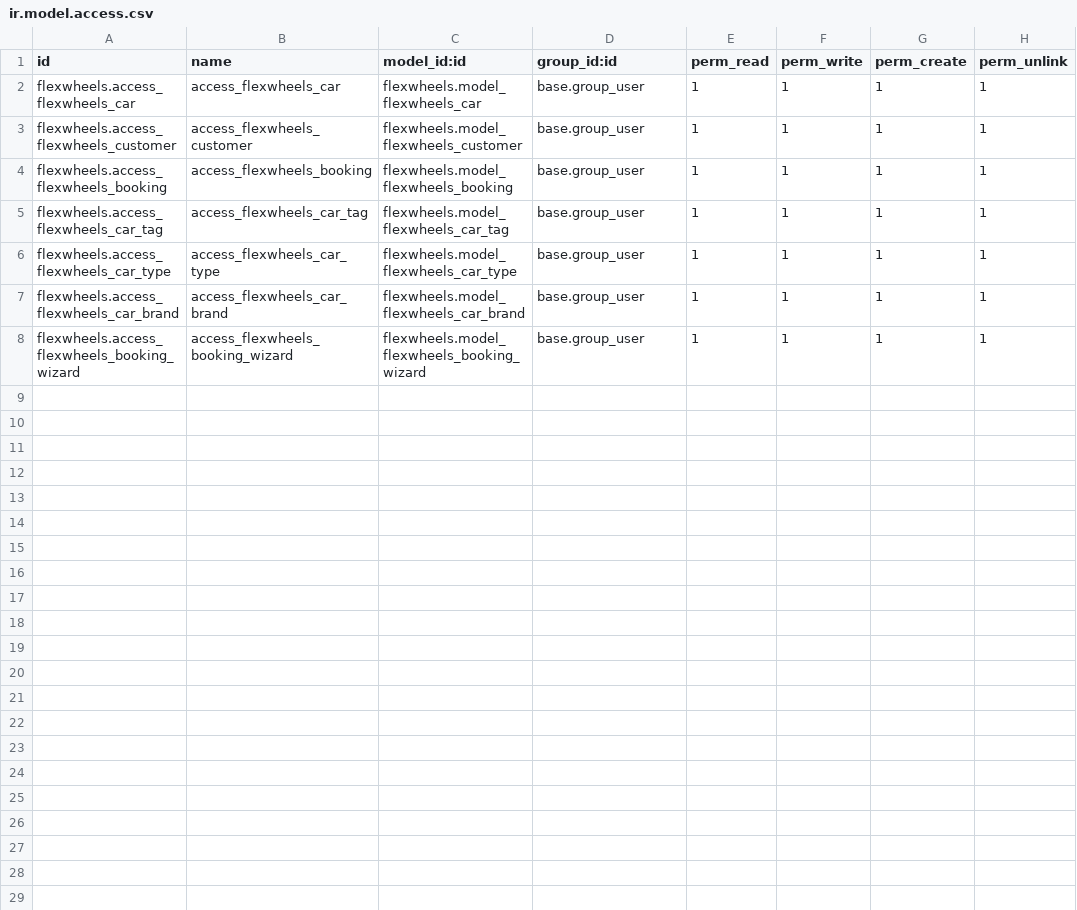
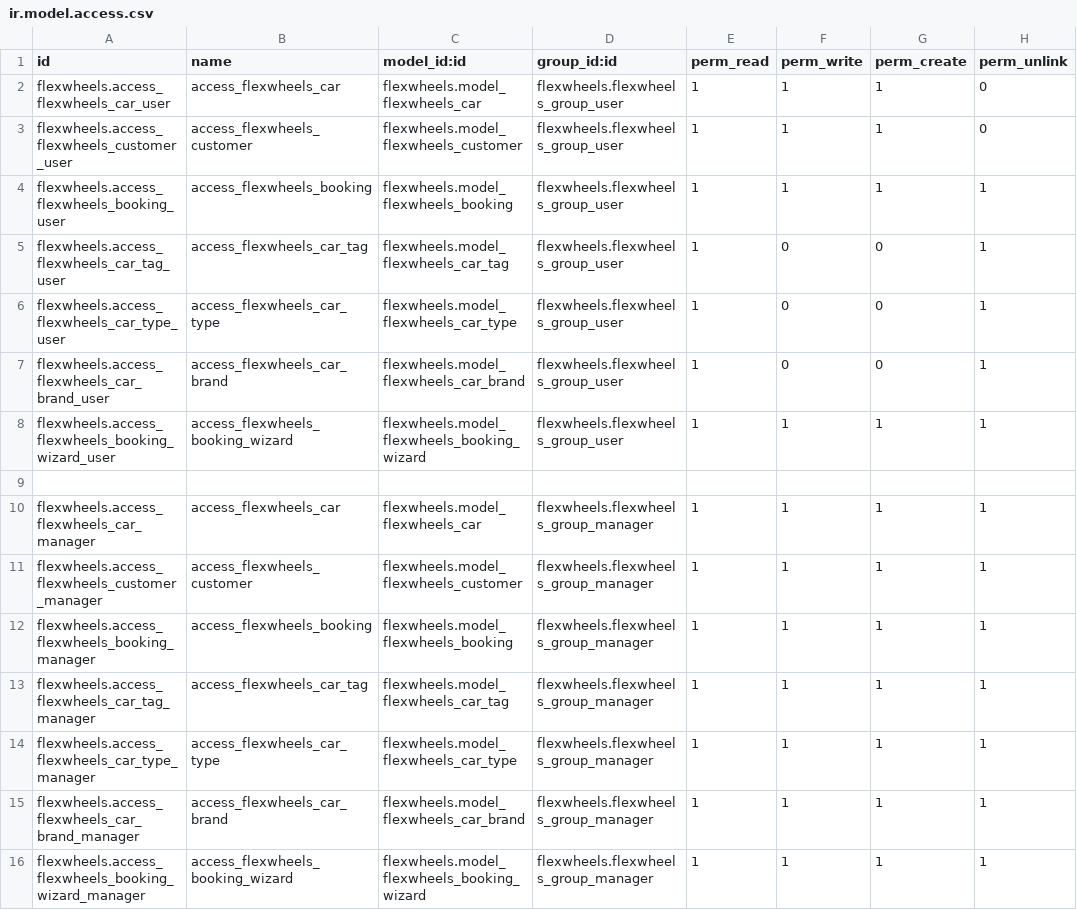
Before and after one commit to hatr-odoo/FlexWheels, a CSV file: flexwheels/security/ir.model.access.csv, drawn as a sheet.

Commit message:
[ADD] flexwheels: added demo data, access rights, constraints and graph view.
Flexwheels module was lacking demo data so defined a new demo data for it. Also
defined new access rights for this module and created two groups one for agent
and other for manager of system. Agent was given limited rights while manager
was provided with all rights. Added delete constraints to bookings to allow
deletion of only draft and cancelled bookings. Also added a new graph view in
booking view.

```diff
--- a/flexwheels/security/ir.model.access.csv
+++ b/flexwheels/security/ir.model.access.csv
@@ -1,8 +1,16 @@
 id,name,model_id:id,group_id:id,perm_read,perm_write,perm_create,perm_unlink
-flexwheels.access_flexwheels_car,access_flexwheels_car,flexwheels.model_flexwheels_car,base.group_user,1,1,1,1
-flexwheels.access_flexwheels_customer,access_flexwheels_customer,flexwheels.model_flexwheels_customer,base.group_user,1,1,1,1
-flexwheels.access_flexwheels_booking,access_flexwheels_booking,flexwheels.model_flexwheels_booking,base.group_user,1,1,1,1
-flexwheels.access_flexwheels_car_tag,access_flexwheels_car_tag,flexwheels.model_flexwheels_car_tag,base.group_user,1,1,1,1
-flexwheels.access_flexwheels_car_type,access_flexwheels_car_type,flexwheels.model_flexwheels_car_type,base.group_user,1,1,1,1
-flexwheels.access_flexwheels_car_brand,access_flexwheels_car_brand,flexwheels.model_flexwheels_car_brand,base.group_user,1,1,1,1
-flexwheels.access_flexwheels_booking_wizard,access_flexwheels_booking_wizard,flexwheels.model_flexwheels_booking_wizard,base.group_user,1,1,1,1
+flexwheels.access_flexwheels_car_user,access_flexwheels_car,flexwheels.model_flexwheels_car,flexwheels.flexwheels_group_user,1,1,1,0
+flexwheels.access_flexwheels_customer_user,access_flexwheels_customer,flexwheels.model_flexwheels_customer,flexwheels.flexwheels_group_user,1,1,1,0
+flexwheels.access_flexwheels_booking_user,access_flexwheels_booking,flexwheels.model_flexwheels_booking,flexwheels.flexwheels_group_user,1,1,1,1
+flexwheels.access_flexwheels_car_tag_user,access_flexwheels_car_tag,flexwheels.model_flexwheels_car_tag,flexwheels.flexwheels_group_user,1,0,0,1
+flexwheels.access_flexwheels_car_type_user,access_flexwheels_car_type,flexwheels.model_flexwheels_car_type,flexwheels.flexwheels_group_user,1,0,0,1
+flexwheels.access_flexwheels_car_brand_user,access_flexwheels_car_brand,flexwheels.model_flexwheels_car_brand,flexwheels.flexwheels_group_user,1,0,0,1
+flexwheels.access_flexwheels_booking_wizard_user,access_flexwheels_booking_wizard,flexwheels.model_flexwheels_booking_wizard,flexwheels.flexwheels_group_user,1,1,1,1
+
+flexwheels.access_flexwheels_car_manager,access_flexwheels_car,flexwheels.model_flexwheels_car,flexwheels.flexwheels_group_manager,1,1,1,1
+flexwheels.access_flexwheels_customer_manager,access_flexwheels_customer,flexwheels.model_flexwheels_customer,flexwheels.flexwheels_group_manager,1,1,1,1
+flexwheels.access_flexwheels_booking_manager,access_flexwheels_booking,flexwheels.model_flexwheels_booking,flexwheels.flexwheels_group_manager,1,1,1,1
+flexwheels.access_flexwheels_car_tag_manager,access_flexwheels_car_tag,flexwheels.model_flexwheels_car_tag,flexwheels.flexwheels_group_manager,1,1,1,1
+flexwheels.access_flexwheels_car_type_manager,access_flexwheels_car_type,flexwheels.model_flexwheels_car_type,flexwheels.flexwheels_group_manager,1,1,1,1
+flexwheels.access_flexwheels_car_brand_manager,access_flexwheels_car_brand,flexwheels.model_flexwheels_car_brand,flexwheels.flexwheels_group_manager,1,1,1,1
+flexwheels.access_flexwheels_booking_wizard_manager,access_flexwheels_booking_wizard,flexwheels.model_flexwheels_booking_wizard,flexwheels.flexwheels_group_manager,1,1,1,1
```
Also changed, not shown: 23 other files.
